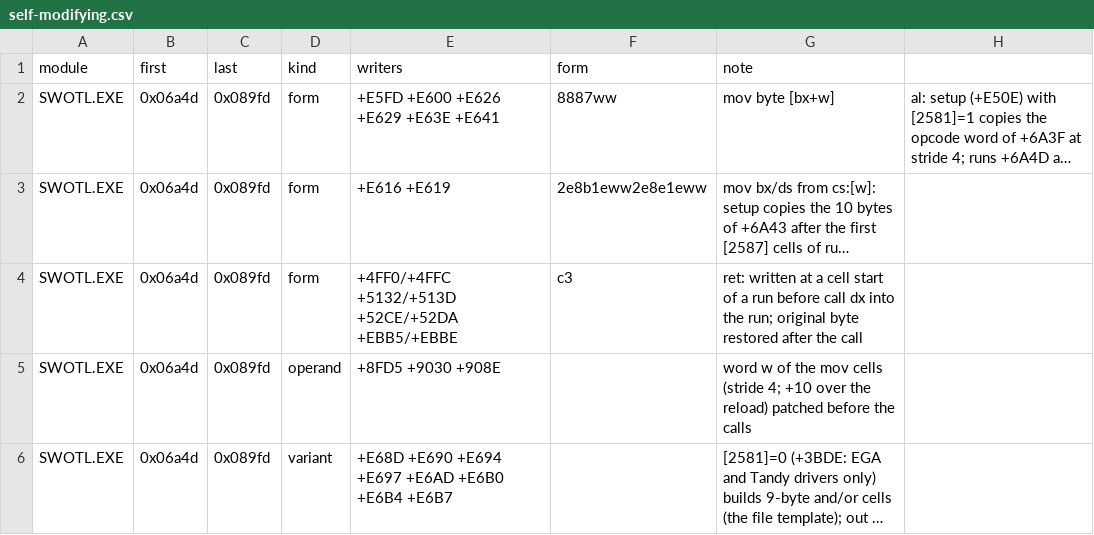
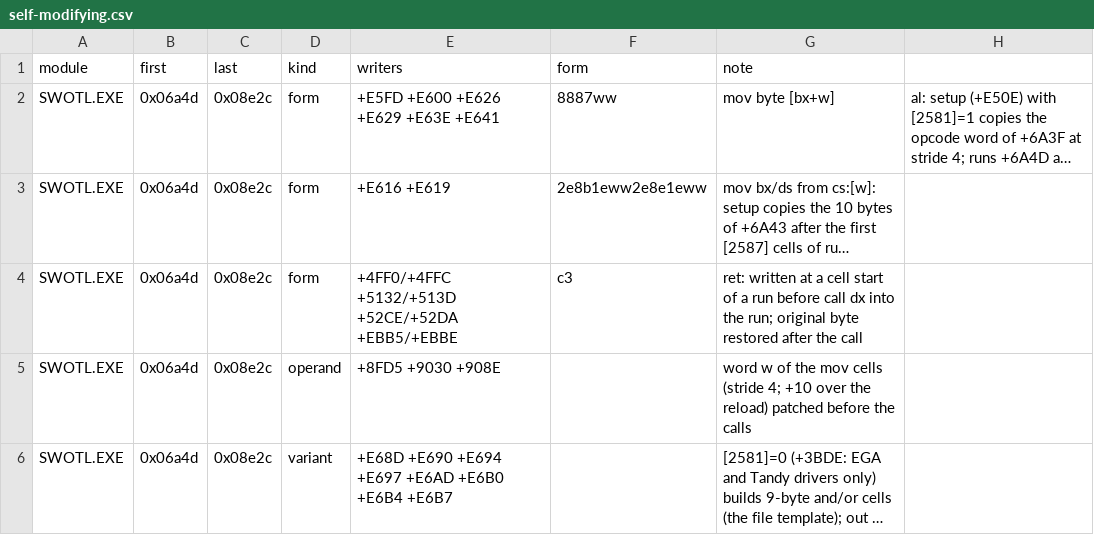
Before and after one commit to Vesuri/swotl, a CSV file: annotations/self-modifying.csv, drawn as a sheet; long unchanged cells end in …; the diff names each change by its address in the sheet, - before the commit and + after, or states it on an @@ line.

```diff
--- a/annotations/self-modifying.csv
+++ b/annotations/self-modifying.csv
-C2:C6 (last): 0x089fd
+C2:C6 (last): 0x08e2c
```
Also changed, not shown: reference/coverage.csv, 9 other files.
